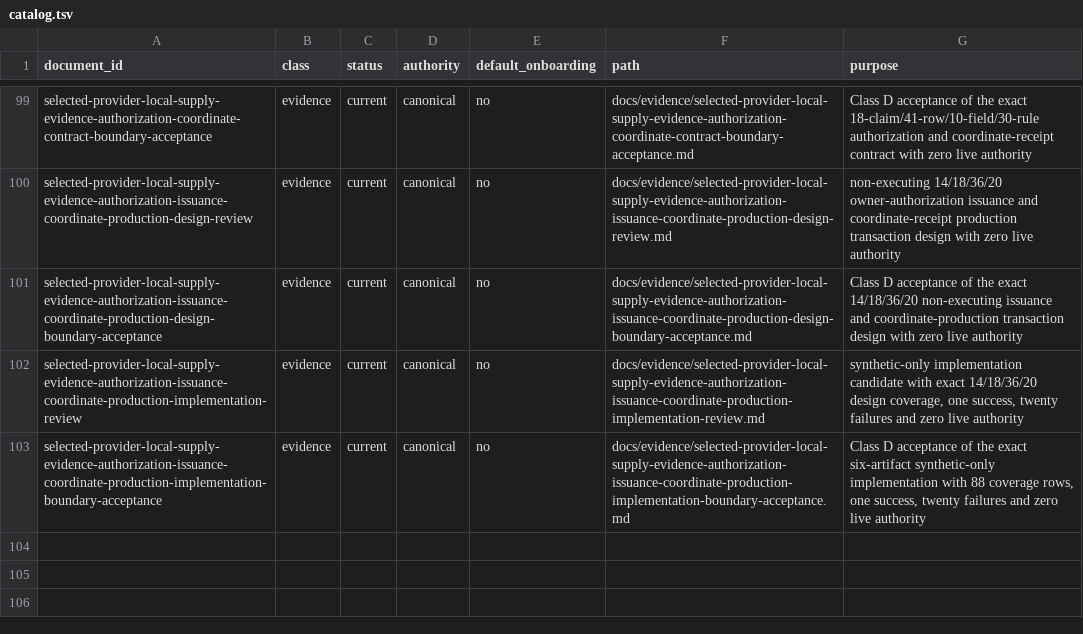
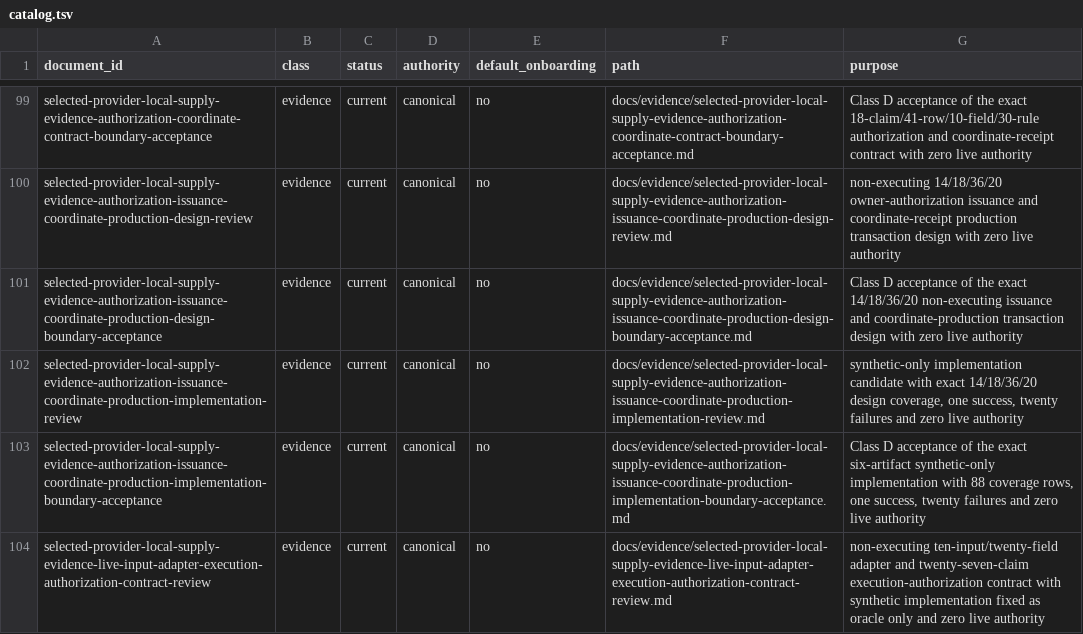
Before and after one commit to daylight-00/termux-native-desktop, a TSV file: docs/catalog.tsv, drawn as a sheet; only a part is shown, gaps mark what is left out.

Commit message:
docs: qualify live-input authorization contract

```diff
--- a/docs/catalog.tsv
+++ b/docs/catalog.tsv
@@ -103 +103,2 @@ selected-provider-local-supply-evidence-authorization-issuance-coordinate-produc
 selected-provider-local-supply-evidence-authorization-issuance-coordinate-production-implementation-boundary-acceptance	evidence	current	canonical	no	docs/evidence/selected-provider-local-supply-evidence-authorization-issuance-coordinate-production-implementation-boundary-acceptance.md	Class D acceptance of the exact six-artifact synthetic-only implementation with 88 coverage rows, one success, twenty failures and zero live authority
+selected-provider-local-supply-evidence-live-input-adapter-execution-authorization-contract-review	evidence	current	canonical	no	docs/evidence/selected-provider-local-supply-evidence-live-input-adapter-execution-authorization-contract-review.md	non-executing ten-input/twenty-field adapter and twenty-seven-claim execution-authorization contract with synthetic implementation fixed as oracle only and zero live authority
```
Also changed, not shown: 56 other files.
